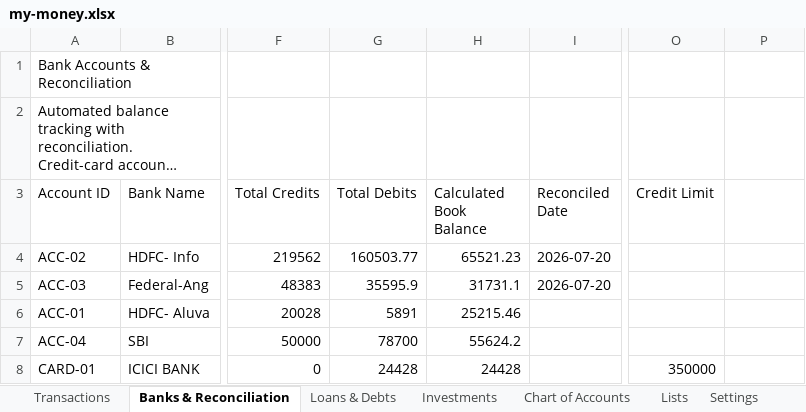
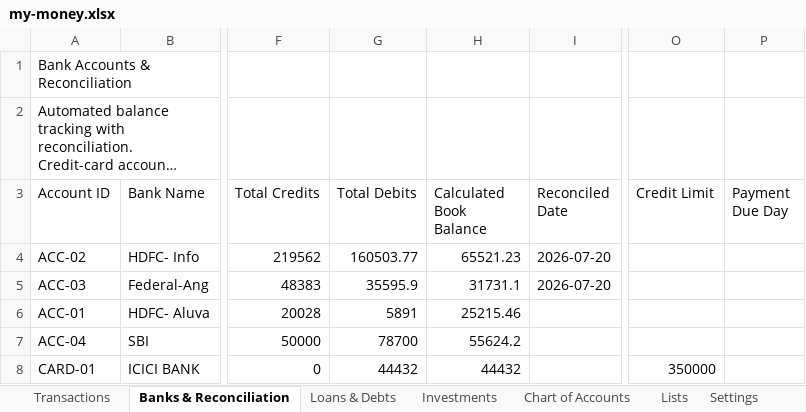
Before and after one commit to SanjoPoly/MyLedger, an Excel workbook: my-money.xlsx, sheet Banks & Reconciliation, drawn as a sheet; only a part is shown, gaps mark what is left out; long unchanged cells end in …; values as stored, in another font and other column widths than the file's, no borders; the diff names each change by its address in the sheet, - before the commit and + after, or states it on an @@ line.

```diff
--- a/my-money.xlsx (sheet Banks & Reconciliation)
+++ b/my-money.xlsx (sheet Banks & Reconciliation)
-P3: (empty)
+P3: Payment Due Day
-G8 (Total Debits): 24428
+G8 (Total Debits): 44432
-H8 (Calculated Book Balance): 24428
+H8 (Calculated Book Balance): 44432
```
Also changed, not shown: sheet Loans & Debts, sheet Transactions.
